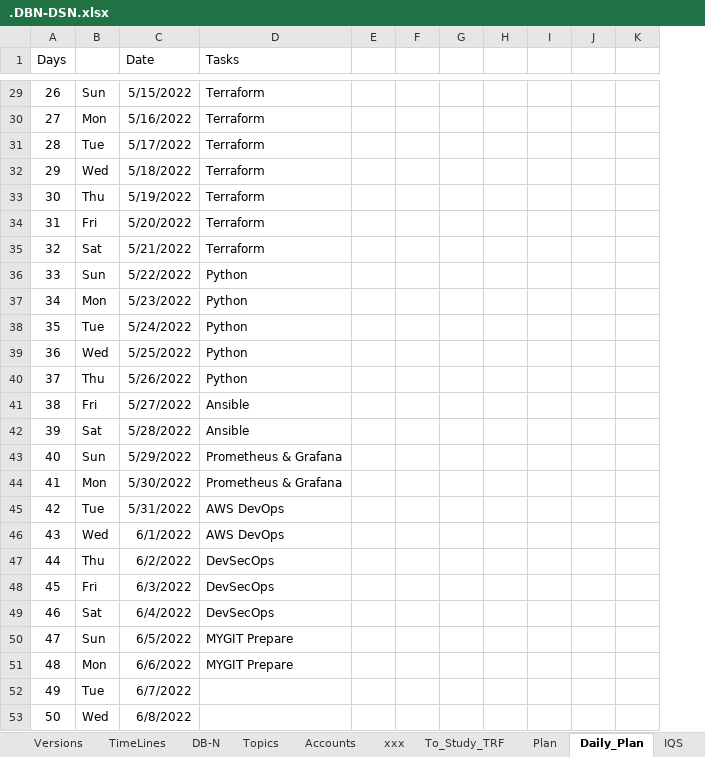
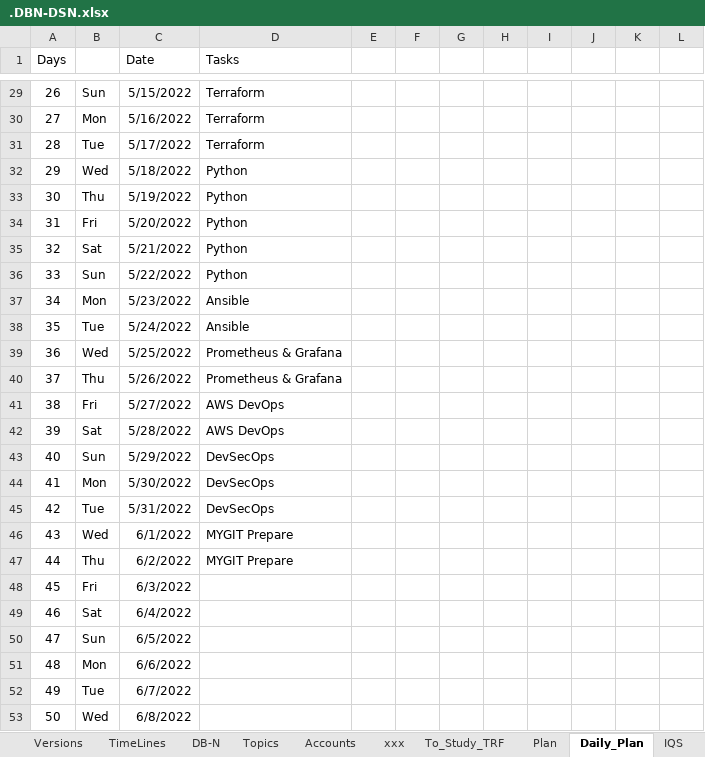
Before and after one commit to avardhineni/DevOps-Projects, an Excel workbook: Resume_avk/.DBN-DSN.xlsx, sheet Daily_Plan, drawn as a sheet; only a part is shown, gaps mark what is left out; values as stored, in another font and other column widths than the file's, no borders; removed rows and columns are numbered as before the commit, all else as after; the diff covers the shown part only; the diff names each change by its address in the sheet, - before the commit and + after, or states it on an @@ line.

```diff
--- a/Resume_avk/.DBN-DSN.xlsx (sheet Daily_Plan)
+++ b/Resume_avk/.DBN-DSN.xlsx (sheet Daily_Plan)
-column F, empty
+column F, empty
+column L, empty
-D32:D35 (Tasks): Terraform
+D32:D35 (Tasks): Python
-D37:D38 (Tasks): Python
+D37:D38 (Tasks): Ansible
-D39:D40 (Tasks): Python
+D39:D40 (Tasks): Prometheus & Grafana
-D41:D42 (Tasks): Ansible
+D41:D42 (Tasks): AWS DevOps
-D43:D44 (Tasks): Prometheus & Grafana
+D43:D44 (Tasks): DevSecOps
-D45 (Tasks): AWS DevOps
+D45 (Tasks): DevSecOps
-D46 (Tasks): AWS DevOps
+D46 (Tasks): MYGIT Prepare
-D47 (Tasks): DevSecOps
+D47 (Tasks): MYGIT Prepare
-D48:D49 (Tasks): DevSecOps
+D48:D49 (Tasks): (empty)
-D50:D51 (Tasks): MYGIT Prepare
+D50:D51 (Tasks): (empty)
```
Also changed, not shown: 27 edited cells and cell formats elsewhere in this sheet.
